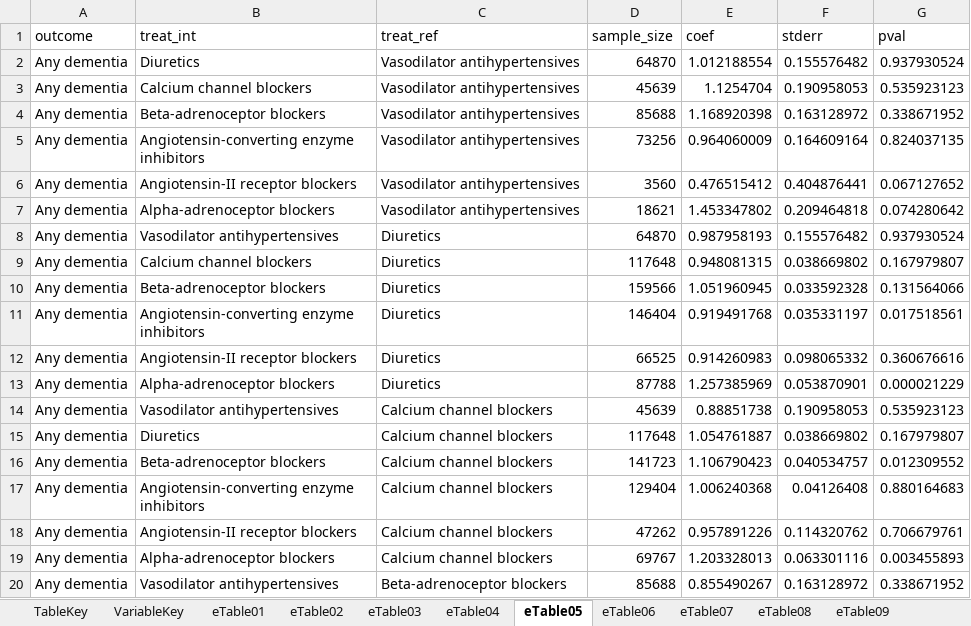
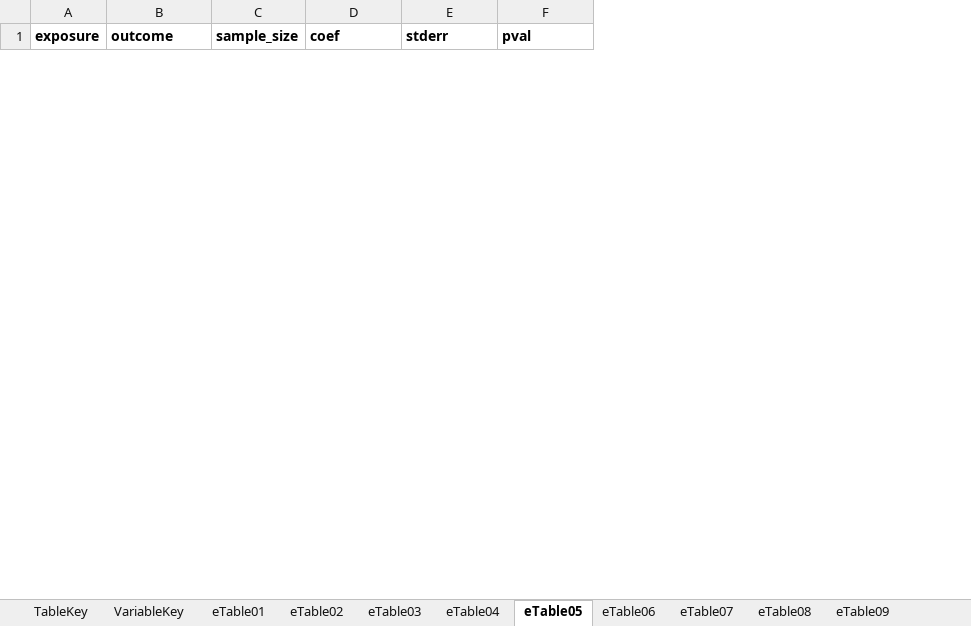
Before and after one commit to venexia/repurposing-antihypertensives-dementia, an Excel workbook: supplement/AntihypertensivesIV_eTables.xlsx, sheet eTable05, drawn as a sheet; only a part is shown; values as stored, in another font and other column widths than the file's, no borders; removed rows and columns are numbered as before the commit, all else as after; the diff covers the shown part only; the diff names each change by its address in the sheet, - before the commit and + after, or states it on an @@ line.

```diff
--- a/supplement/AntihypertensivesIV_eTables.xlsx (sheet eTable05)
+++ b/supplement/AntihypertensivesIV_eTables.xlsx (sheet eTable05)
+column A (exposure), empty
-column B (treat_int), empty
-column C (treat_ref), empty
-B1 bold: off
+B1 bold: on
-C1:F1 bold: off
+C1:F1 bold: on
-row 2: Any dementia | Diuretics | Vasodilator antihypertensives | 64870 | 1.012188554 | 0.155576482 | 0.937930524
-row 3: Any dementia | Calcium channel blockers | Vasodilator antihypertensives | 45639 | 1.1254704 | 0.190958053 | 0.535923123
-row 4: Any dementia | Beta-adrenoceptor blockers | Vasodilator antihypertensives | 85688 | 1.168920398 | 0.163128972 | 0.338671952
-row 5: Any dementia | Angiotensin-converting enzyme inhibitors | Vasodilator antihypertensives | 73256 | 0.964060009 | 0.164609164 | 0.824037135
-row 6: Any dementia | Angiotensin-II receptor blockers | Vasodilator antihypertensives | 3560 | 0.476515412 | 0.404876441 | 0.067127652
-row 7: Any dementia | Alpha-adrenoceptor blockers | Vasodilator antihypertensives | 18621 | 1.453347802 | 0.209464818 | 0.074280642
-row 8: Any dementia | Vasodilator antihypertensives | Diuretics | 64870 | 0.987958193 | 0.155576482 | 0.937930524
-row 9: Any dementia | Calcium channel blockers | Diuretics | 117648 | 0.948081315 | 0.038669802 | 0.167979807
-row 10: Any dementia | Beta-adrenoceptor blockers | Diuretics | 159566 | 1.051960945 | 0.033592328 | 0.131564066
-row 11: Any dementia | Angiotensin-converting enzyme inhibitors | Diuretics | 146404 | 0.919491768 | 0.035331197 | 0.017518561
-row 12: Any dementia | Angiotensin-II receptor blockers | Diuretics | 66525 | 0.914260983 | 0.098065332 | 0.360676616
-row 13: Any dementia | Alpha-adrenoceptor blockers | Diuretics | 87788 | 1.257385969 | 0.053870901 | 0.000021229
-row 14: Any dementia | Vasodilator antihypertensives | Calcium channel blockers | 45639 | 0.88851738 | 0.190958053 | 0.535923123
-row 15: Any dementia | Diuretics | Calcium channel blockers | 117648 | 1.054761887 | 0.038669802 | 0.167979807
-row 16: Any dementia | Beta-adrenoceptor blockers | Calcium channel blockers | 141723 | 1.106790423 | 0.040534757 | 0.012309552
-row 17: Any dementia | Angiotensin-converting enzyme inhibitors | Calcium channel blockers | 129404 | 1.006240368 | 0.04126408 | 0.880164683
-row 18: Any dementia | Angiotensin-II receptor blockers | Calcium channel blockers | 47262 | 0.957891226 | 0.114320762 | 0.706679761
-row 19: Any dementia | Alpha-adrenoceptor blockers | Calcium channel blockers | 69767 | 1.203328013 | 0.063301116 | 0.003455893
-row 20: Any dementia | Vasodilator antihypertensives | Beta-adrenoceptor blockers | 85688 | 0.855490267 | 0.163128972 | 0.338671952
```
Also changed, not shown: 7 added rows and 191 removed rows elsewhere in this sheet, sheet eTable03, sheet eTable07, sheet eTable09, sheet eTable08, sheet eTable10, sheet eTable04, 5 more sheets, other sheet tabs, 33 other files.
